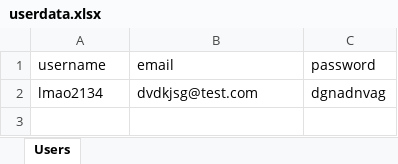
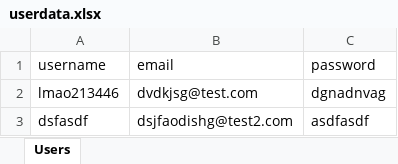
Before and after one commit to votanquocc/playwrighttt-tnc, an Excel workbook: src/data/xlsx/userdata.xlsx, sheet Users, drawn as a sheet; values as stored, in another font and other column widths than the file's, no borders; the diff names each change by its address in the sheet, - before the commit and + after, or states it on an @@ line.

```diff
--- a/src/data/xlsx/userdata.xlsx (sheet Users)
+++ b/src/data/xlsx/userdata.xlsx (sheet Users)
-A2 (username): lmao2134
+A2 (username): lmao213446
+row 3: dsfasdf | dsjfaodishg@test2.com | asdfasdf
```
Also changed, not shown: 17 other files.
